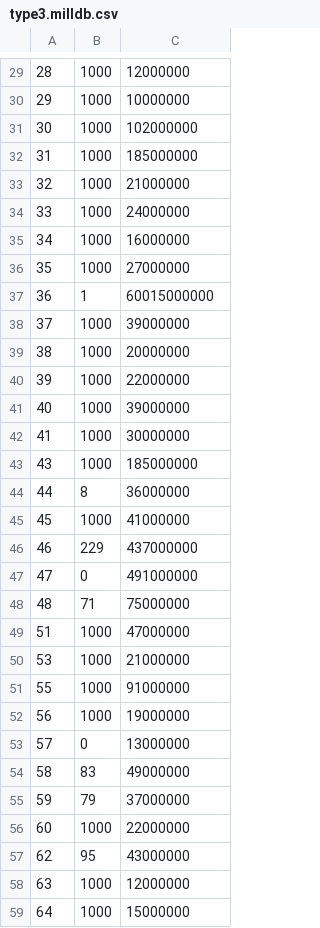
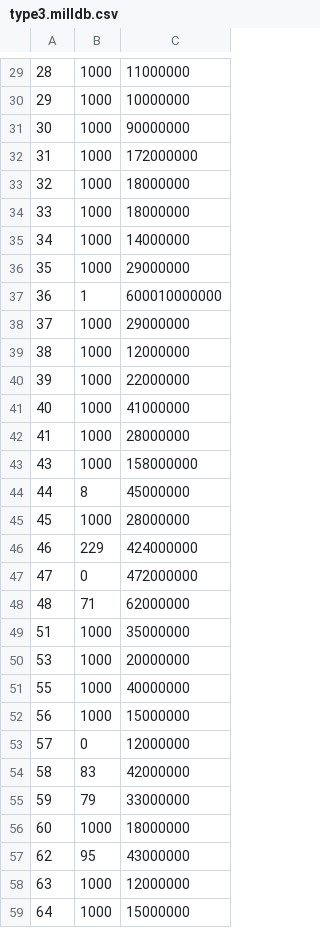
Before and after one commit to pabloskewes/cltj, a CSV file: csv/milldb/adaptive/limit/type3.milldb.csv, drawn as a sheet; only a part is shown, gaps mark what is left out; the diff covers the shown part only.

```diff
--- a/csv/milldb/adaptive/limit/type3.milldb.csv
+++ b/csv/milldb/adaptive/limit/type3.milldb.csv
@@ -29,29 +29,29 @@
-28;1000;12000000
+28;1000;11000000
 29;1000;10000000
-30;1000;102000000
-31;1000;185000000
-32;1000;21000000
-33;1000;24000000
-34;1000;16000000
-35;1000;27000000
-36;1;60015000000
-37;1000;39000000
-38;1000;20000000
+30;1000;90000000
+31;1000;172000000
+32;1000;18000000
+33;1000;18000000
+34;1000;14000000
+35;1000;29000000
+36;1;600010000000
+37;1000;29000000
+38;1000;12000000
 39;1000;22000000
-40;1000;39000000
-41;1000;30000000
-43;1000;185000000
-44;8;36000000
-45;1000;41000000
-46;229;437000000
-47;0;491000000
-48;71;75000000
-51;1000;47000000
-53;1000;21000000
-55;1000;91000000
-56;1000;19000000
-57;0;13000000
-58;83;49000000
-59;79;37000000
-60;1000;22000000
+40;1000;41000000
+41;1000;28000000
+43;1000;158000000
+44;8;45000000
+45;1000;28000000
+46;229;424000000
+47;0;472000000
+48;71;62000000
+51;1000;35000000
+53;1000;20000000
+55;1000;40000000
+56;1000;15000000
+57;0;12000000
+58;83;42000000
+59;79;33000000
+60;1000;18000000
 62;95;43000000
```
Also changed, not shown: 163 edited cells elsewhere in this file, csv/milldb/adaptive/limit/milldb.csv, csv/milldb/adaptive/limit/type1.milldb.csv, 15 other files.
